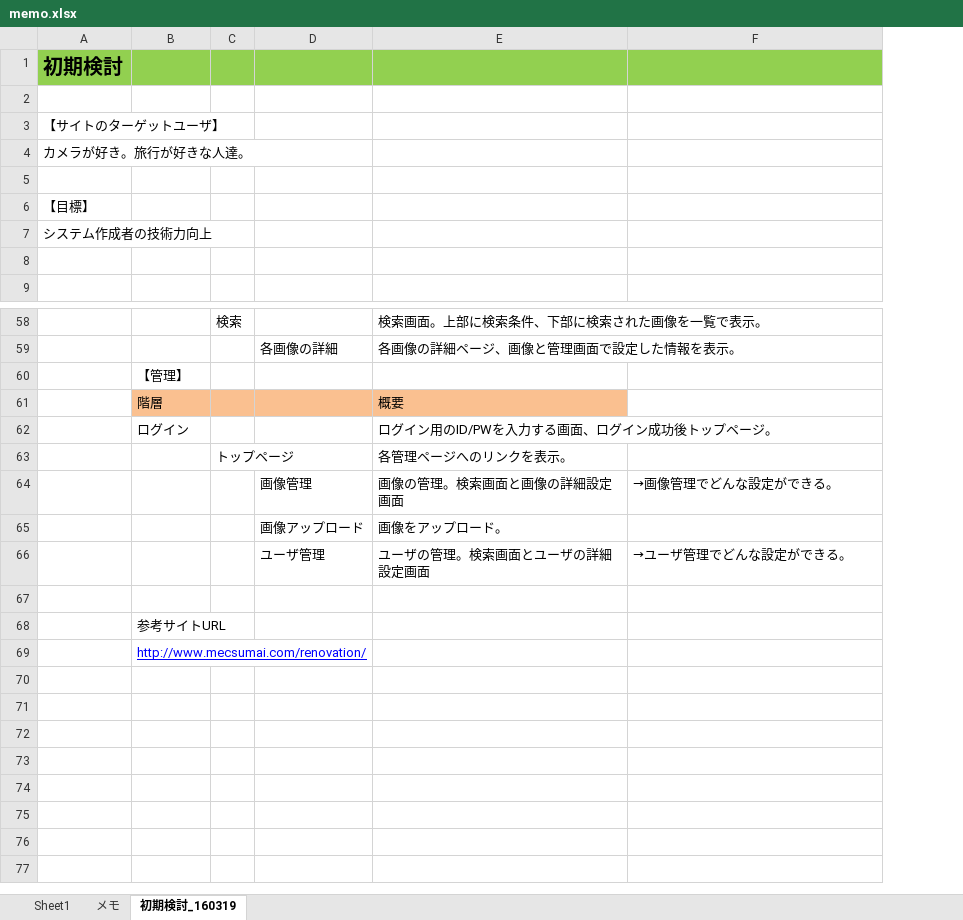
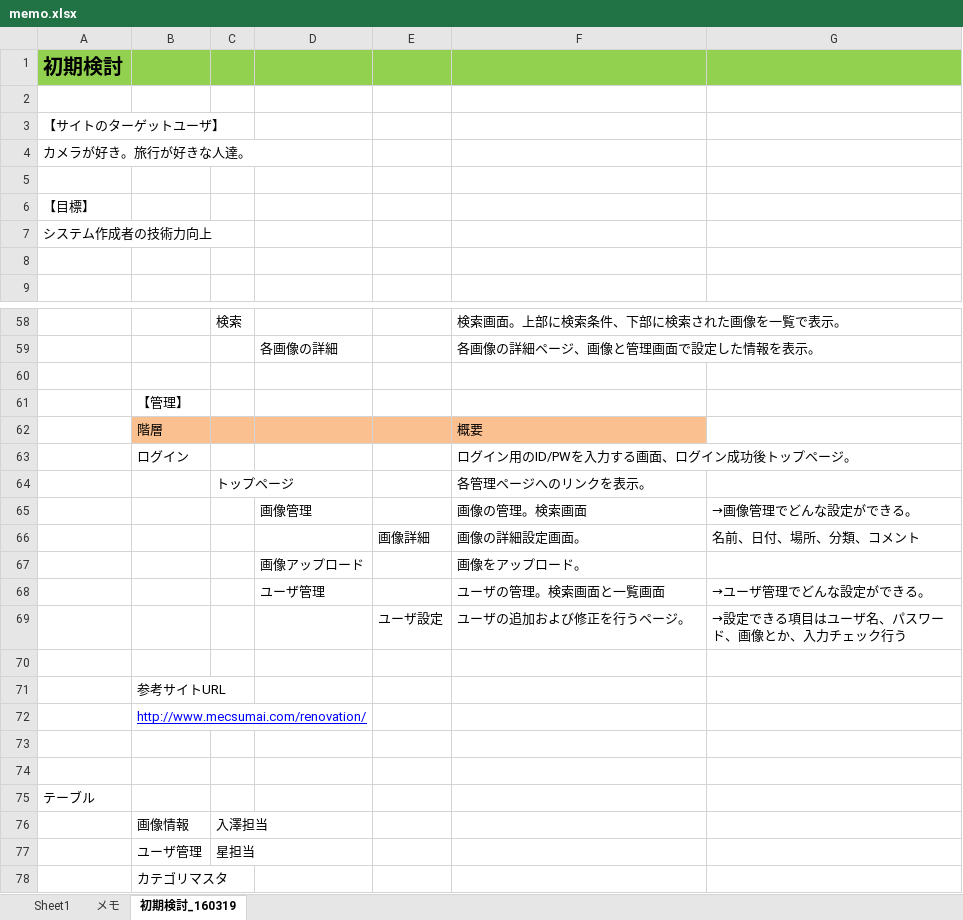
Before and after one commit to irihoshi/doc_iri_test, an Excel workbook: memo.xlsx, sheet 初期検討_160319, drawn as a sheet; only a part is shown, gaps mark what is left out; values as stored, in another font and other column widths than the file's, no borders; charts and pictures not drawn; addresses are those after the commit; the diff covers the shown part only; the diff names each change by its address in the sheet, - before the commit and + after, or states it on an @@ line.

Commit message:
commit!

```diff
--- a/memo.xlsx (sheet 初期検討_160319)
+++ b/memo.xlsx (sheet 初期検討_160319)
+column E, empty
+row 60: (empty)
-F65: 画像の管理。検索画面と画像の詳細設定画面
+F65: 画像の管理。検索画面
+row 66:  |  |  |  | 画像詳細 | 画像の詳細設定画面。 | 名前、日付、場所、分類、コメント
-F68: ユーザの管理。検索画面とユーザの詳細設定画面
+F68: ユーザの管理。検索画面と一覧画面
+row 69:  |  |  |  | ユーザ設定 | ユーザの追加および修正を行うページ。 | →設定できる項目はユーザ名、パスワード、画像とか、入力チェック行う
+row 73: (empty)
+row 74: (empty)
+row 75: テーブル
+row 76:  | 画像情報 | 入澤担当
+row 77:  | ユーザ管理 | 星担当
+row 78:  | カテゴリマスタ
```
Also changed, not shown: 1 added row and 1 removed row elsewhere in this sheet, charts or pictures.
